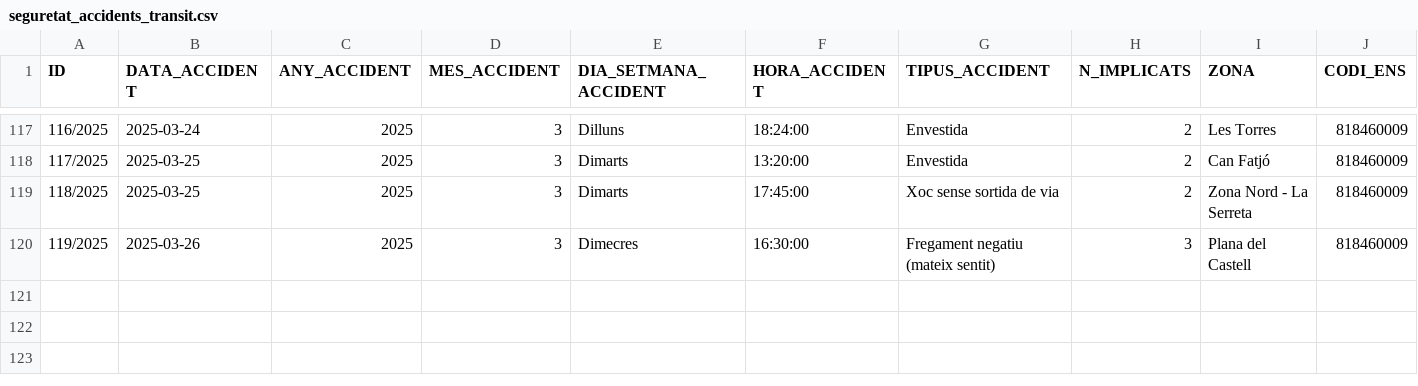
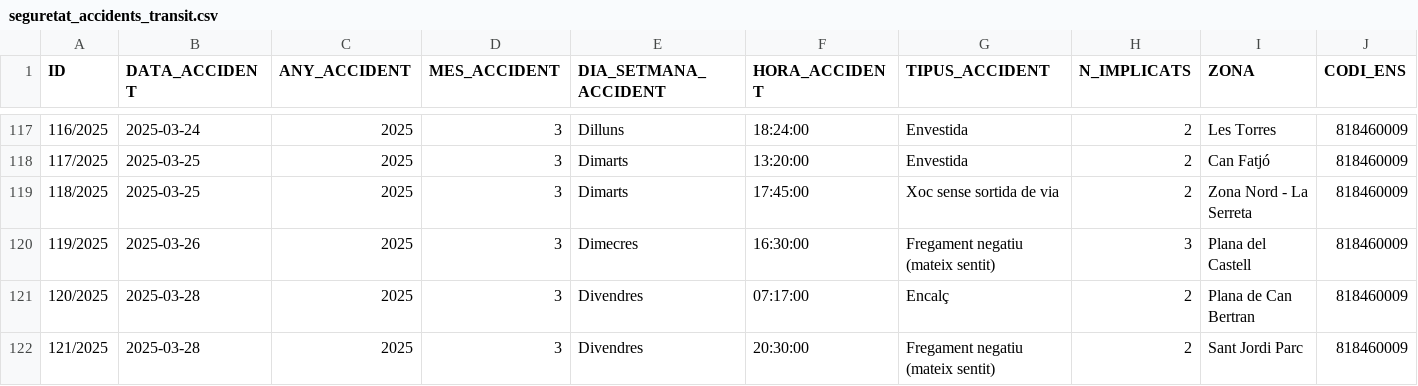
Before and after one commit to ajrubi/opendata, a CSV file: datasets/csv/seguretat_accidents_transit.csv, drawn as a sheet; only a part is shown, gaps mark what is left out; rows hold the shown columns only; the diff names each change by its address in the sheet, - before the commit and + after, or states it on an @@ line.

Commit message:
Pujada dels datasets en data 29-09-2025

```diff
--- a/datasets/csv/seguretat_accidents_transit.csv
+++ b/datasets/csv/seguretat_accidents_transit.csv
+row 121: 120/2025 | 2025-03-28 | 2025 | 3 | Divendres | 07:17:00 | Encalç | 2 | Plana de Can Bertran | 818460009
+row 122: 121/2025 | 2025-03-28 | 2025 | 3 | Divendres | 20:30:00 | Fregament negatiu (mateix sentit) | 2 | Sant Jordi Parc | 818460009
```
Also changed, not shown: datasets/csv/public_cataleg_tramits.csv, datasets/csv/public_plaestrategic.csv, 5 other files.
